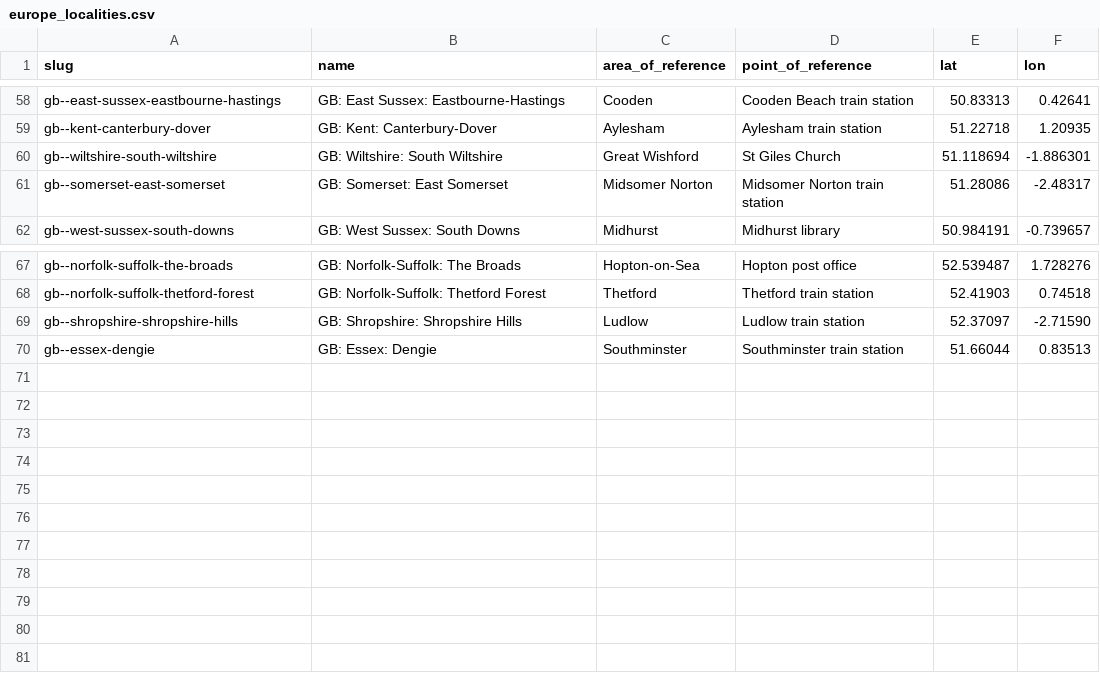
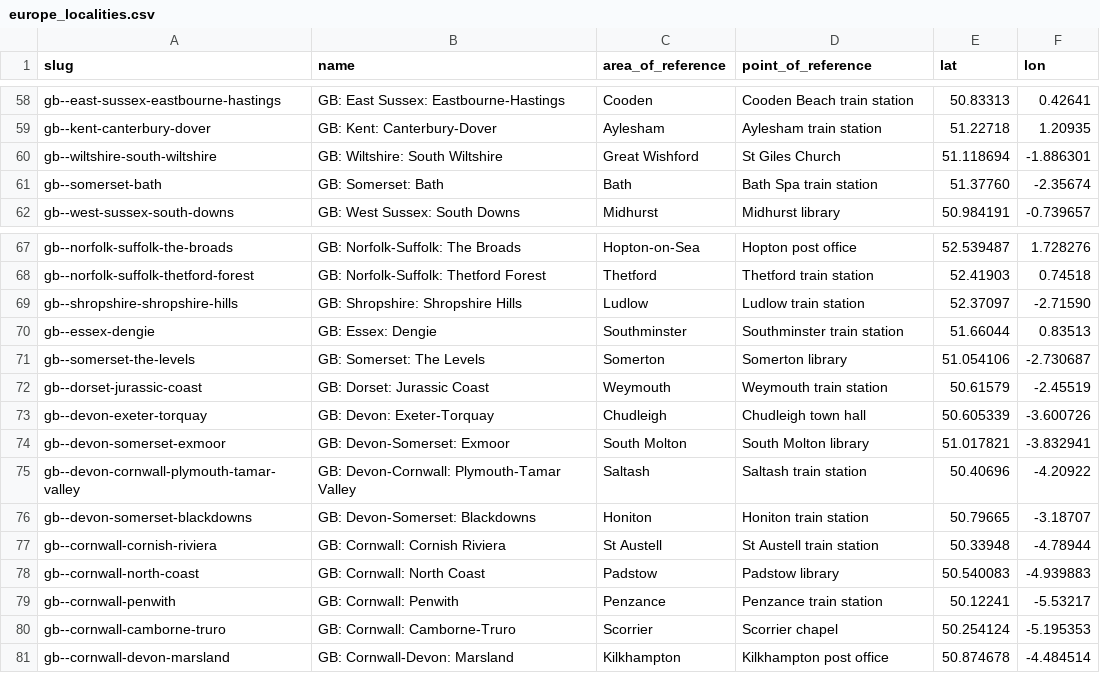
Before and after one commit to Jaza/world-locality-transit-graph, a CSV file: csv/europe_localities.csv, drawn as a sheet; only a part is shown, gaps mark what is left out; removed rows and columns are numbered as before the commit, all else as after; the diff names each change by its address in the sheet, - before the commit and + after, or states it on an @@ line.

Commit message:
devon and cornwall

```diff
--- a/csv/europe_localities.csv
+++ b/csv/europe_localities.csv
-row 61: gb--somerset-east-somerset | GB: Somerset: East Somerset | Midsomer Norton | Midsomer Norton train station | 51.28086 | -2.48317
+row 61: gb--somerset-bath | GB: Somerset: Bath | Bath | Bath Spa train station | 51.37760 | -2.35674
+row 71: gb--somerset-the-levels | GB: Somerset: The Levels | Somerton | Somerton library | 51.054106 | -2.730687
+row 72: gb--dorset-jurassic-coast | GB: Dorset: Jurassic Coast | Weymouth | Weymouth train station | 50.61579 | -2.45519
+row 73: gb--devon-exeter-torquay | GB: Devon: Exeter-Torquay | Chudleigh | Chudleigh town hall | 50.605339 | -3.600726
+row 74: gb--devon-somerset-exmoor | GB: Devon-Somerset: Exmoor | South Molton | South Molton library | 51.017821 | -3.832941
+row 75: gb--devon-cornwall-plymouth-tamar-valley | GB: Devon-Cornwall: Plymouth-Tamar Valley | Saltash | Saltash train station | 50.40696 | -4.20922
+row 76: gb--devon-somerset-blackdowns | GB: Devon-Somerset: Blackdowns | Honiton | Honiton train station | 50.79665 | -3.18707
+row 77: gb--cornwall-cornish-riviera | GB: Cornwall: Cornish Riviera | St Austell | St Austell train station | 50.33948 | -4.78944
+row 78: gb--cornwall-north-coast | GB: Cornwall: North Coast | Padstow | Padstow library | 50.540083 | -4.939883
+row 79: gb--cornwall-penwith | GB: Cornwall: Penwith | Penzance | Penzance train station | 50.12241 | -5.53217
+row 80: gb--cornwall-camborne-truro | GB: Cornwall: Camborne-Truro | Scorrier | Scorrier chapel | 50.254124 | -5.195353
+row 81: gb--cornwall-devon-marsland | GB: Cornwall-Devon: Marsland | Kilkhampton | Kilkhampton post office | 50.874678 | -4.484514
```
